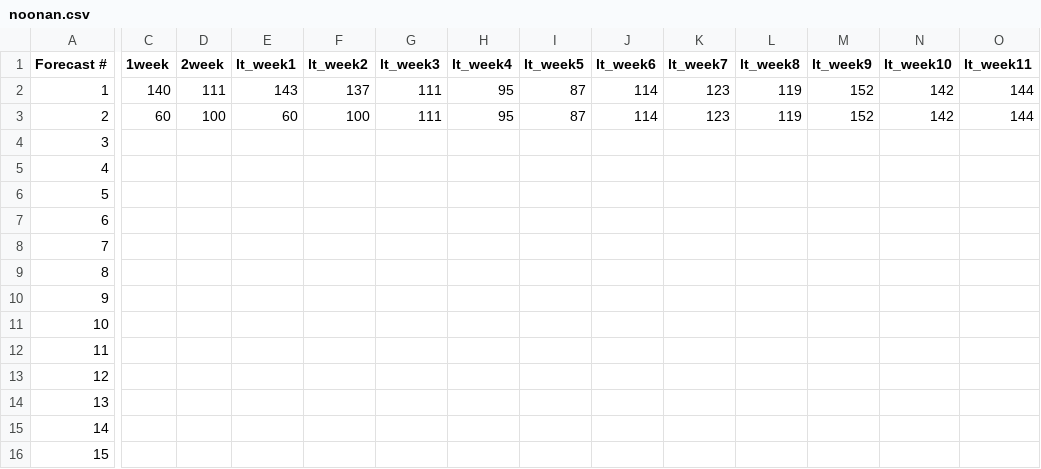
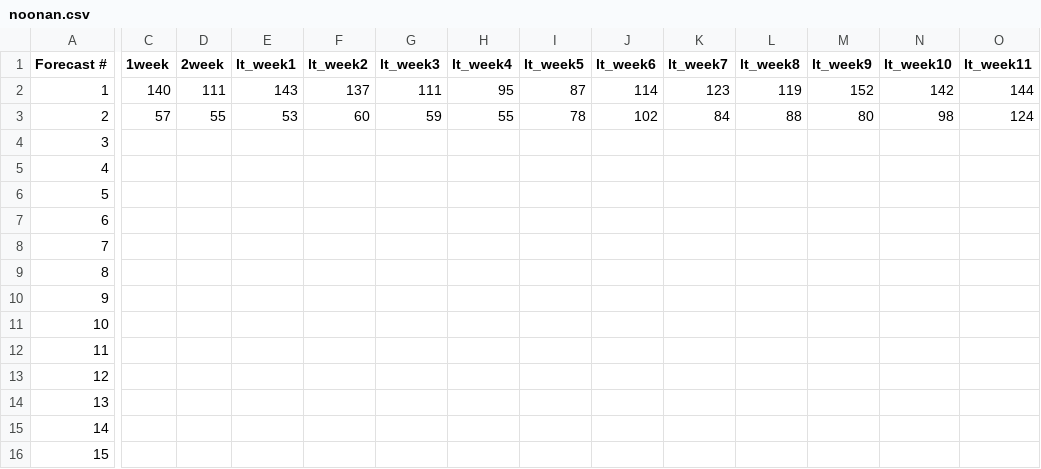
Before and after one commit to HAS-Tools-Fall2020/forecasting, a CSV file: forecast_entries/noonan.csv, drawn as a sheet; only a part is shown, gaps mark what is left out; the diff covers the shown part only; the diff names each change by its address in the sheet, - before the commit and + after, or states it on an @@ line.

Commit message:
Changed my mind for forecast method;)

```diff
--- a/forecast_entries/noonan.csv
+++ b/forecast_entries/noonan.csv
-C3 (1week): 60
+C3 (1week): 57
-D3 (2week): 100
+D3 (2week): 55
-E3 (lt_week1): 60
+E3 (lt_week1): 53
-F3 (lt_week2): 100
+F3 (lt_week2): 60
-G3 (lt_week3): 111
+G3 (lt_week3): 59
-H3 (lt_week4): 95
+H3 (lt_week4): 55
-I3 (lt_week5): 87
+I3 (lt_week5): 78
-J3 (lt_week6): 114
+J3 (lt_week6): 102
-K3 (lt_week7): 123
+K3 (lt_week7): 84
-L3 (lt_week8): 119
+L3 (lt_week8): 88
-M3 (lt_week9): 152
+M3 (lt_week9): 80
-N3 (lt_week10): 142
+N3 (lt_week10): 98
-O3 (lt_week11): 144
+O3 (lt_week11): 124
```
Also changed, not shown: 5 edited cells elsewhere in this file.
